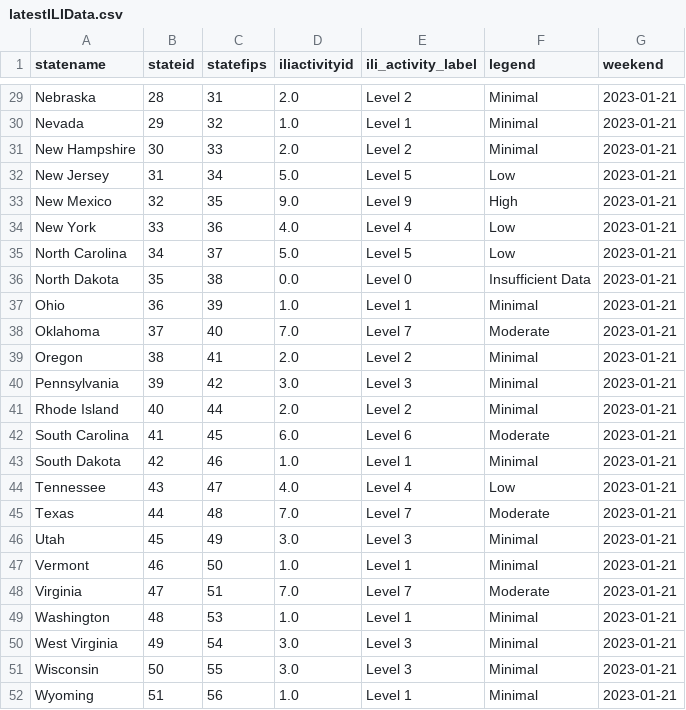
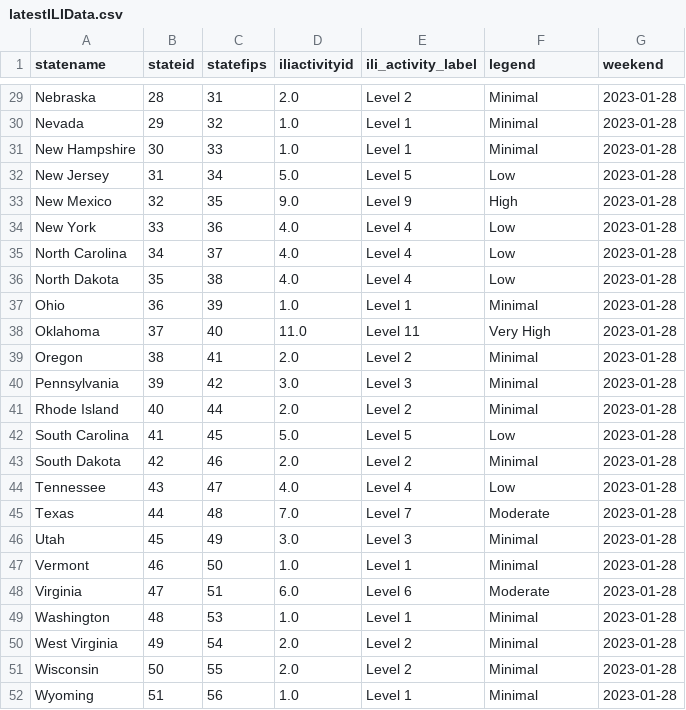
Before and after one commit to Dotdash-Data-Journalism/2021_2022_flu_like_illness, a CSV file: latestILIData.csv, drawn as a sheet; only a part is shown, gaps mark what is left out; the diff covers the shown part only; the diff names each change by its address in the sheet, - before the commit and + after, or states it on an @@ line.

```diff
--- a/latestILIData.csv
+++ b/latestILIData.csv
-G29:G52 (weekend): 2023-01-21
+G29:G52 (weekend): 2023-01-28
-D31 (iliactivityid): 2.0
+D31 (iliactivityid): 1.0
-E31 (ili_activity_label): Level 2
+E31 (ili_activity_label): Level 1
-D35 (iliactivityid): 5.0
+D35 (iliactivityid): 4.0
-E35 (ili_activity_label): Level 5
+E35 (ili_activity_label): Level 4
-D36 (iliactivityid): 0.0
+D36 (iliactivityid): 4.0
-E36 (ili_activity_label): Level 0
+E36 (ili_activity_label): Level 4
-F36 (legend): Insufficient Data
+F36 (legend): Low
-D38 (iliactivityid): 7.0
+D38 (iliactivityid): 11.0
-E38 (ili_activity_label): Level 7
+E38 (ili_activity_label): Level 11
-F38 (legend): Moderate
+F38 (legend): Very High
-D42 (iliactivityid): 6.0
+D42 (iliactivityid): 5.0
-E42 (ili_activity_label): Level 6
+E42 (ili_activity_label): Level 5
-F42 (legend): Moderate
+F42 (legend): Low
-D43 (iliactivityid): 1.0
+D43 (iliactivityid): 2.0
-E43 (ili_activity_label): Level 1
+E43 (ili_activity_label): Level 2
-D48 (iliactivityid): 7.0
+D48 (iliactivityid): 6.0
-E48 (ili_activity_label): Level 7
+E48 (ili_activity_label): Level 6
-D50:D51 (iliactivityid): 3.0
+D50:D51 (iliactivityid): 2.0
-E50:E51 (ili_activity_label): Level 3
+E50:E51 (ili_activity_label): Level 2
```
Also changed, not shown: 59 edited cells elsewhere in this file.
